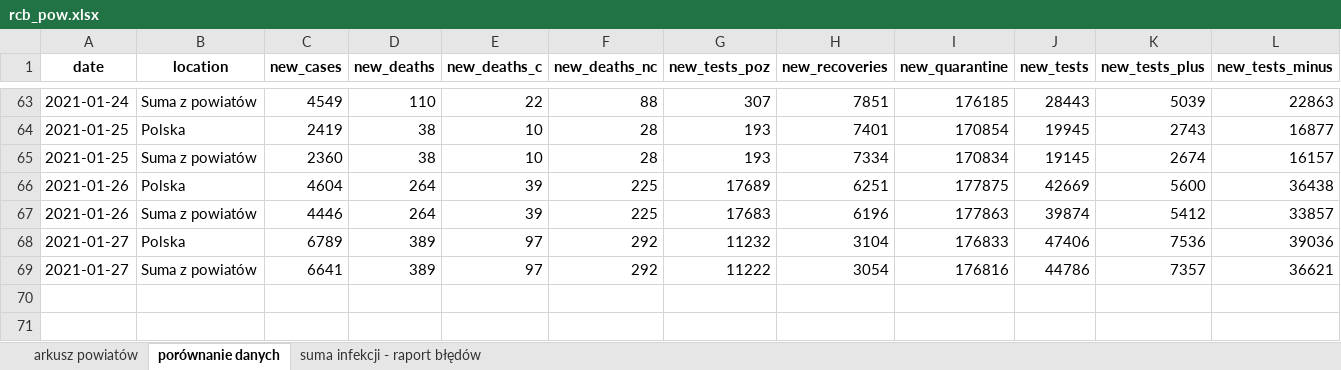
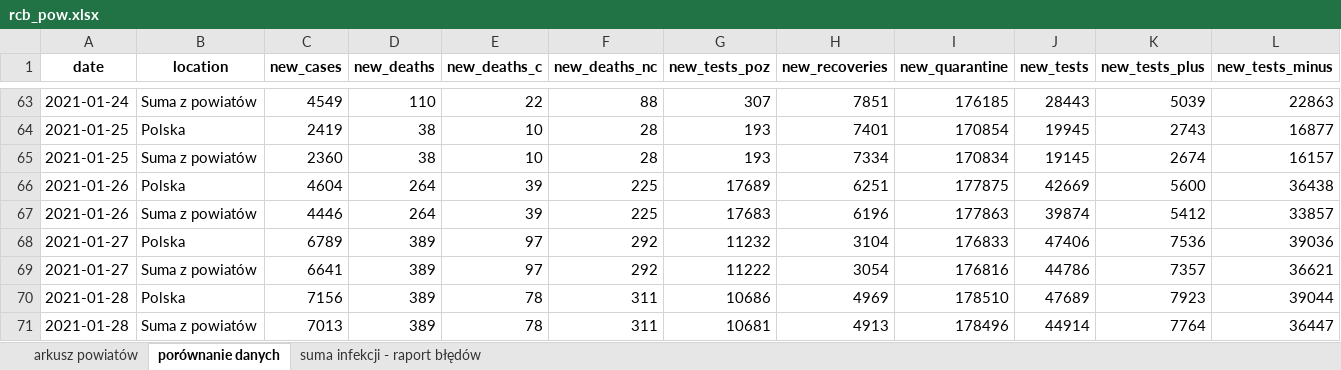
Before and after one commit to wieslawseweryn/testowe, an Excel workbook: rcb/rcb_pow.xlsx, sheet porównanie danych, drawn as a sheet; only a part is shown, gaps mark what is left out; values as stored, in another font and other column widths than the file's, no borders; rows hold the shown columns only; the diff names each change by its address in the sheet, - before the commit and + after, or states it on an @@ line.

```diff
--- a/rcb/rcb_pow.xlsx (sheet porównanie danych)
+++ b/rcb/rcb_pow.xlsx (sheet porównanie danych)
+row 70: 2021-01-28 | Polska | 7156 | 389 | 78 | 311 | 10686 | 4969 | 178510 | 47689 | 7923 | 39044
+row 71: 2021-01-28 | Suma z powiatów | 7013 | 389 | 78 | 311 | 10681 | 4913 | 178496 | 44914 | 7764 | 36447
```
Also changed, not shown: sheet arkusz powiatów, sheet suma infekcji - raport błędów, rcb/rcb_woj.xlsx, 2 other files.
